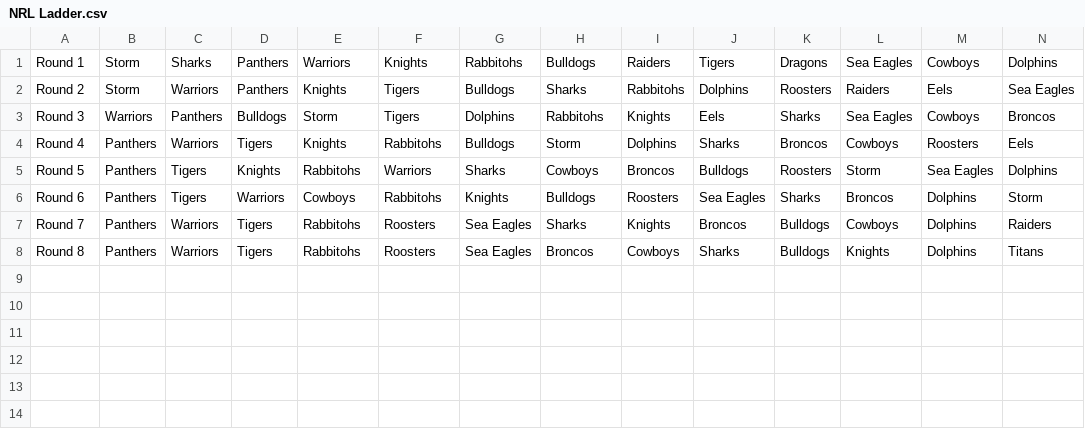
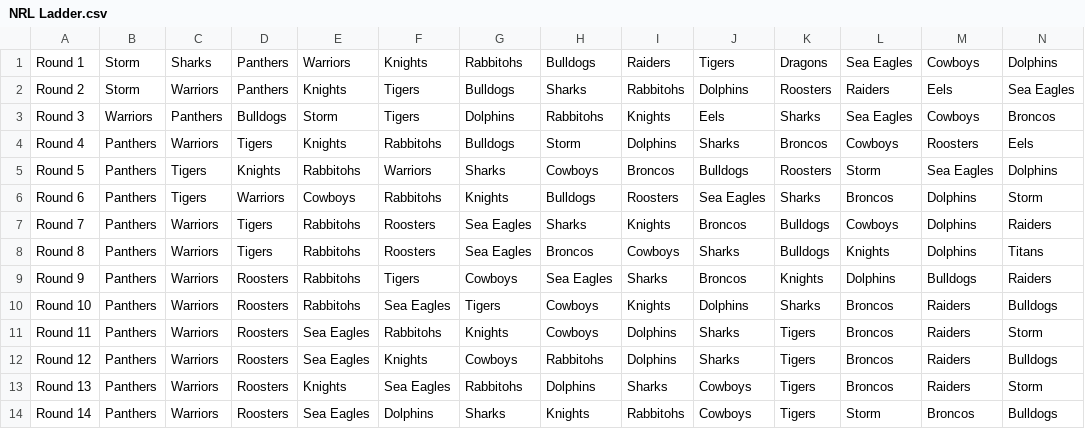
Before and after one commit to RogueElement/tipping-scorer, a CSV file: NRL Ladder.csv, drawn as a sheet; only a part is shown; rows hold the shown columns only; the diff names each change by its address in the sheet, - before the commit and + after, or states it on an @@ line.

Commit message:
Update NRL ladder with rounds 9-14

```diff
--- a/NRL Ladder.csv
+++ b/NRL Ladder.csv
+row 9: Round 9 | Panthers | Warriors | Roosters | Rabbitohs | Tigers | Cowboys | Sea Eagles | Sharks | Broncos | Knights | Dolphins | Bulldogs | Raiders
+row 10: Round 10 | Panthers | Warriors | Roosters | Rabbitohs | Sea Eagles | Tigers | Cowboys | Knights | Dolphins | Sharks | Broncos | Raiders | Bulldogs
+row 11: Round 11 | Panthers | Warriors | Roosters | Sea Eagles | Rabbitohs | Knights | Cowboys | Dolphins | Sharks | Tigers | Broncos | Raiders | Storm
+row 12: Round 12 | Panthers | Warriors | Roosters | Sea Eagles | Knights | Cowboys | Rabbitohs | Dolphins | Sharks | Tigers | Broncos | Raiders | Bulldogs
+row 13: Round 13 | Panthers | Warriors | Roosters | Knights | Sea Eagles | Rabbitohs | Dolphins | Sharks | Cowboys | Tigers | Broncos | Raiders | Storm
+row 14: Round 14 | Panthers | Warriors | Roosters | Sea Eagles | Dolphins | Sharks | Knights | Rabbitohs | Cowboys | Tigers | Storm | Broncos | Bulldogs
```
